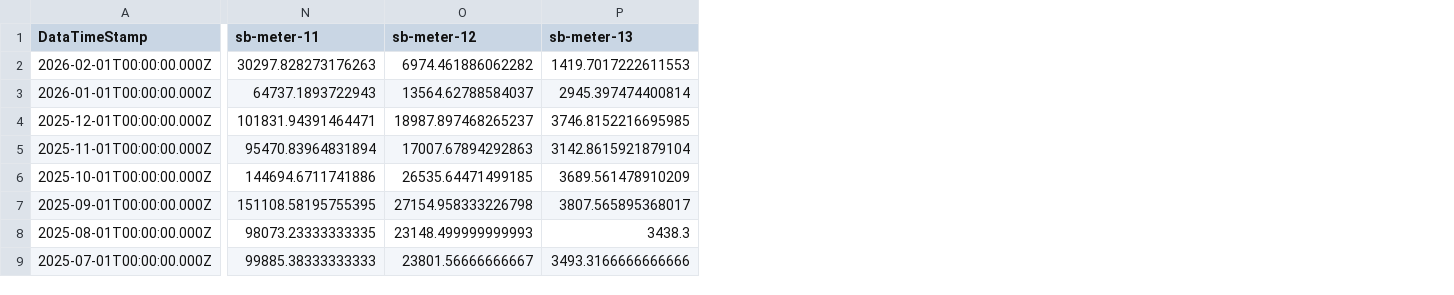
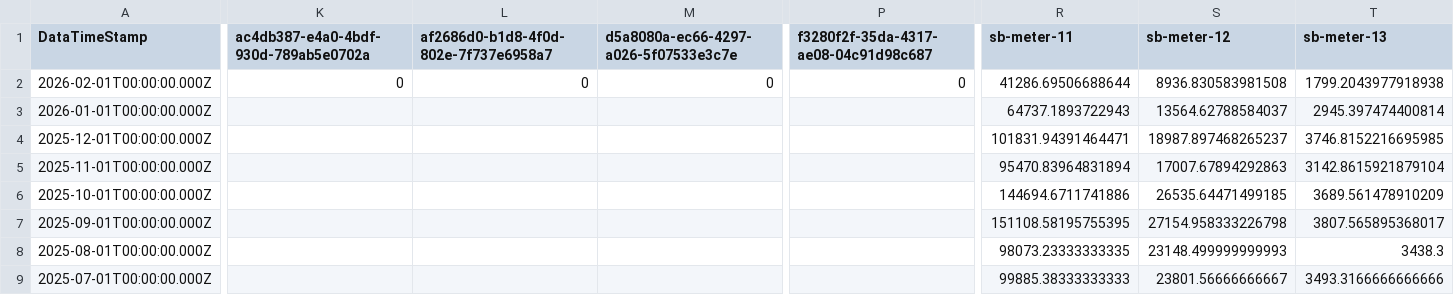
Before and after one commit to homesin/pwr, a CSV file: output.csv, drawn as a sheet; only a part is shown, gaps mark what is left out; addresses are those after the commit; the diff covers the shown part only; the diff names each change by its address in the sheet, - before the commit and + after, or states it on an @@ line.

Commit message:
202602270200

```diff
--- a/output.csv
+++ b/output.csv
+column K, rows 1-2: ac4db387-e4a0-4bdf-930d-789ab5e0702a | 0
+column L, rows 1-2: af2686d0-b1d8-4f0d-802e-7f737e6958a7 | 0
+column M, rows 1-2: d5a8080a-ec66-4297-a026-5f07533e3c7e | 0
+column P, rows 1-2: f3280f2f-35da-4317-ae08-04c91d98c687 | 0
-R2 (sb-meter-11): 30297.828273176263
+R2 (sb-meter-11): 41286.69506688644
-S2 (sb-meter-12): 6974.461886062282
+S2 (sb-meter-12): 8936.830583981508
-T2 (sb-meter-13): 1419.7017222611553
+T2 (sb-meter-13): 1799.2043977918938
```
Also changed, not shown: 82 edited cells elsewhere in this file.
